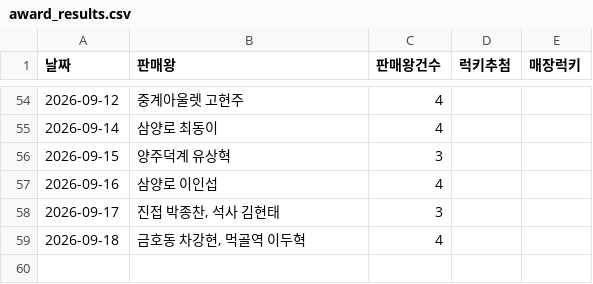
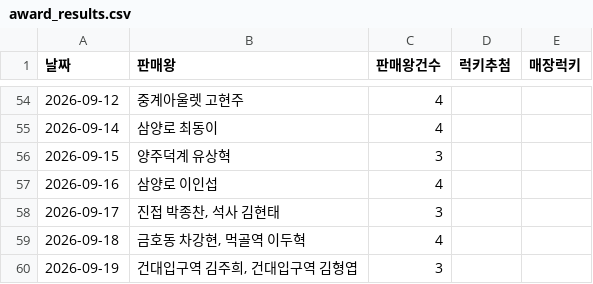
Before and after one commit to khbae0101/GD_opening_bot, a CSV file: data/award_results.csv, drawn as a sheet; only a part is shown, gaps mark what is left out; the diff names each change by its address in the sheet, - before the commit and + after, or states it on an @@ line.

```diff
--- a/data/award_results.csv
+++ b/data/award_results.csv
+row 60: 2026-09-19 | 건대입구역 김주희, 건대입구역 김형엽 | 3
```
Also changed, not shown: data/daily_sales.csv, 1 other file.
